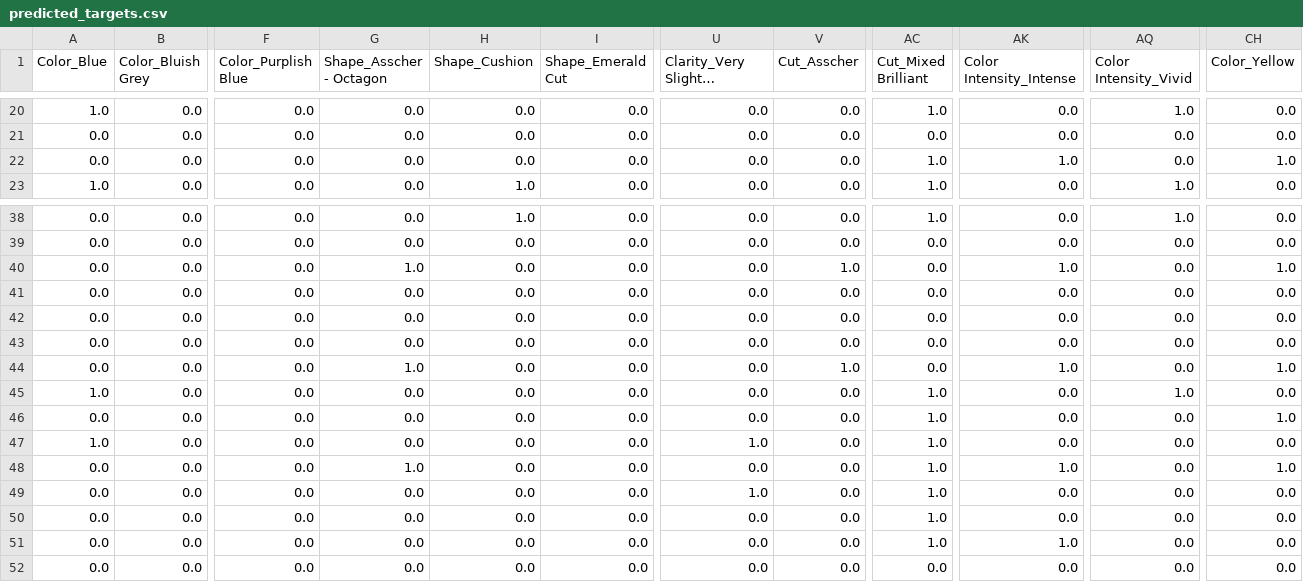
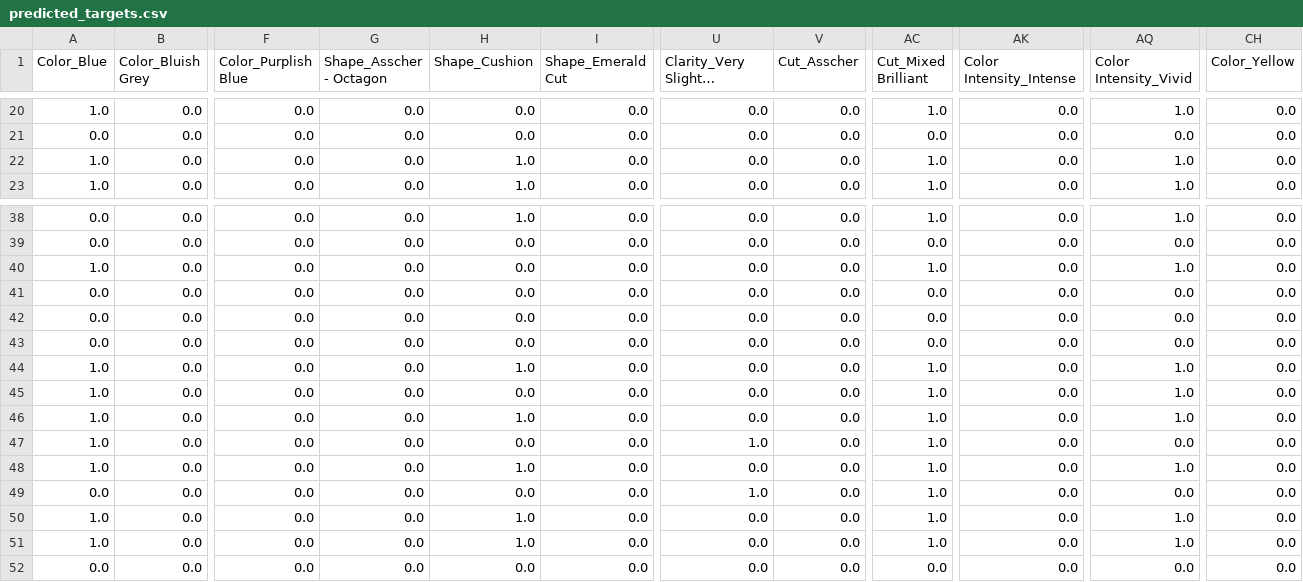
Before and after one commit to Amar1o/GemAppraisal-DSGP, a CSV file: backend/processed/feature_extraction/predicted_targets.csv, drawn as a sheet; only a part is shown, gaps mark what is left out; long unchanged cells end in …; the diff covers the shown part only; the diff names each change by its address in the sheet, - before the commit and + after, or states it on an @@ line.

```diff
--- a/backend/processed/feature_extraction/predicted_targets.csv
+++ b/backend/processed/feature_extraction/predicted_targets.csv
-A22 (Color_Blue): 0.0
+A22 (Color_Blue): 1.0
-H22 (Shape_Cushion): 0.0
+H22 (Shape_Cushion): 1.0
-AK22 (Color Intensity_Intense): 1.0
+AK22 (Color Intensity_Intense): 0.0
-AQ22 (Color Intensity_Vivid): 0.0
+AQ22 (Color Intensity_Vivid): 1.0
-CH22 (Color_Yellow): 1.0
+CH22 (Color_Yellow): 0.0
-A40 (Color_Blue): 0.0
+A40 (Color_Blue): 1.0
-G40 (Shape_Asscher - Octagon): 1.0
+G40 (Shape_Asscher - Octagon): 0.0
-V40 (Cut_Asscher): 1.0
+V40 (Cut_Asscher): 0.0
-AC40 (Cut_Mixed Brilliant): 0.0
+AC40 (Cut_Mixed Brilliant): 1.0
-AK40 (Color Intensity_Intense): 1.0
+AK40 (Color Intensity_Intense): 0.0
-AQ40 (Color Intensity_Vivid): 0.0
+AQ40 (Color Intensity_Vivid): 1.0
-CH40 (Color_Yellow): 1.0
+CH40 (Color_Yellow): 0.0
-A44 (Color_Blue): 0.0
+A44 (Color_Blue): 1.0
-G44 (Shape_Asscher - Octagon): 1.0
+G44 (Shape_Asscher - Octagon): 0.0
-H44 (Shape_Cushion): 0.0
+H44 (Shape_Cushion): 1.0
-V44 (Cut_Asscher): 1.0
+V44 (Cut_Asscher): 0.0
-AC44 (Cut_Mixed Brilliant): 0.0
+AC44 (Cut_Mixed Brilliant): 1.0
-AK44 (Color Intensity_Intense): 1.0
+AK44 (Color Intensity_Intense): 0.0
-AQ44 (Color Intensity_Vivid): 0.0
+AQ44 (Color Intensity_Vivid): 1.0
-CH44 (Color_Yellow): 1.0
+CH44 (Color_Yellow): 0.0
-A46 (Color_Blue): 0.0
+A46 (Color_Blue): 1.0
-H46 (Shape_Cushion): 0.0
+H46 (Shape_Cushion): 1.0
-AQ46 (Color Intensity_Vivid): 0.0
+AQ46 (Color Intensity_Vivid): 1.0
-CH46 (Color_Yellow): 1.0
+CH46 (Color_Yellow): 0.0
-A48 (Color_Blue): 0.0
+A48 (Color_Blue): 1.0
-G48 (Shape_Asscher - Octagon): 1.0
+G48 (Shape_Asscher - Octagon): 0.0
-H48 (Shape_Cushion): 0.0
+H48 (Shape_Cushion): 1.0
-AK48 (Color Intensity_Intense): 1.0
+AK48 (Color Intensity_Intense): 0.0
-AQ48 (Color Intensity_Vivid): 0.0
+AQ48 (Color Intensity_Vivid): 1.0
-CH48 (Color_Yellow): 1.0
+CH48 (Color_Yellow): 0.0
-A50:A51 (Color_Blue): 0.0
+A50:A51 (Color_Blue): 1.0
-H50:H51 (Shape_Cushion): 0.0
+H50:H51 (Shape_Cushion): 1.0
-AQ50:AQ51 (Color Intensity_Vivid): 0.0
+AQ50:AQ51 (Color Intensity_Vivid): 1.0
-AK51 (Color Intensity_Intense): 1.0
+AK51 (Color Intensity_Intense): 0.0
```
Also changed, not shown: 49 edited cells elsewhere in this file, backend/processed/feature_extraction/combined_features.csv, backend/processed/feature_extraction/fixedCombined.csv, 39 other files.
